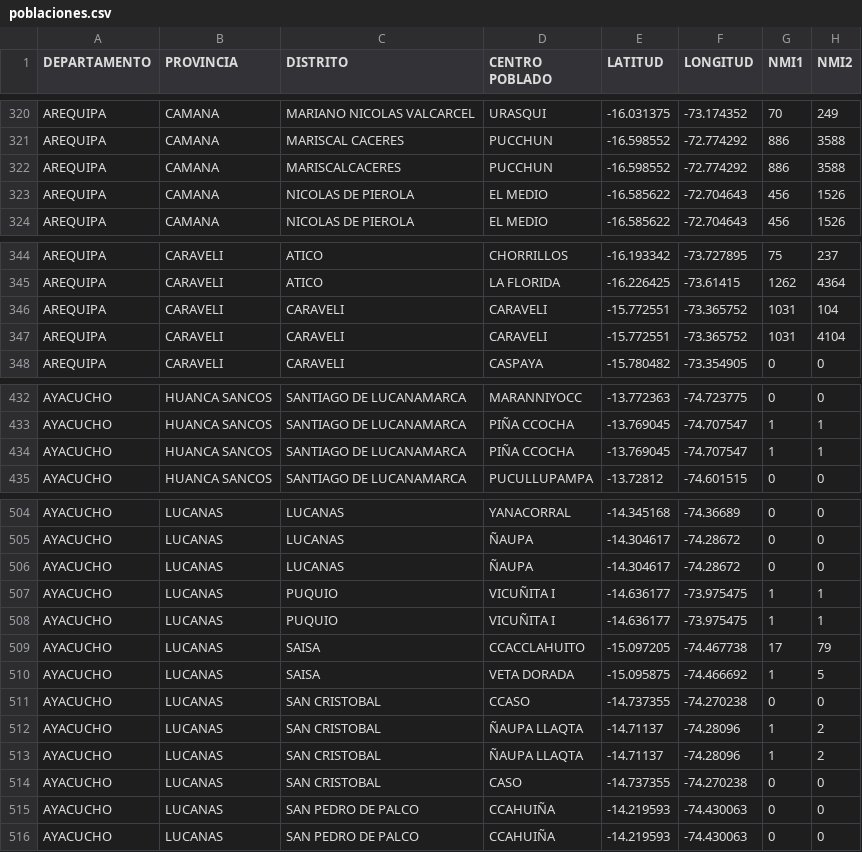
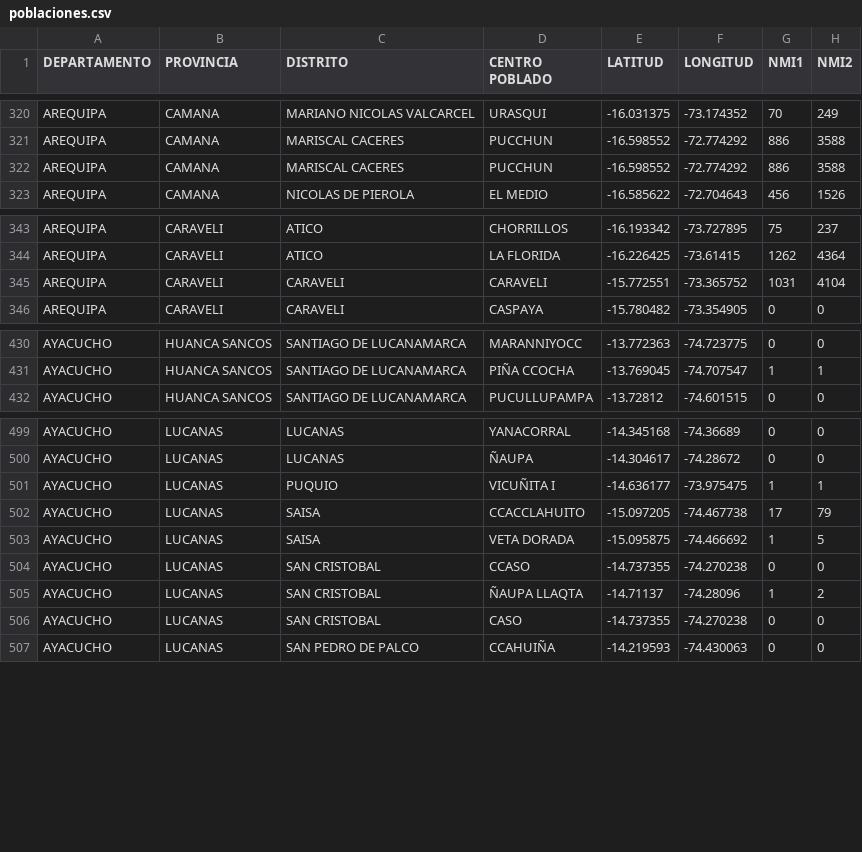
Before and after one commit to samirsoft-ux/CA_data, a CSV file: poblaciones.csv, drawn as a sheet; only a part is shown, gaps mark what is left out; the diff covers the shown part only.

Commit message:
vERSION6

```diff
--- a/poblaciones.csv
+++ b/poblaciones.csv
@@ -321,4 +321,3 @@ AREQUIPA,CAMANA,MARIANO NICOLAS VALCARCEL,URASQUI,-16.031375,-73.174352,70,249
 AREQUIPA,CAMANA,MARISCAL CACERES,PUCCHUN,-16.598552,-72.774292,886,3588
-AREQUIPA,CAMANA,MARISCALCACERES,PUCCHUN,-16.598552,-72.774292,886,3588
-AREQUIPA,CAMANA,NICOLAS DE PIEROLA,EL MEDIO,-16.585622,-72.704643,456,1526
+AREQUIPA,CAMANA,MARISCAL CACERES,PUCCHUN,-16.598552,-72.774292,886,3588
 AREQUIPA,CAMANA,NICOLAS DE PIEROLA,EL MEDIO,-16.585622,-72.704643,456,1526
@@ -345,3 +344,2 @@ AREQUIPA,CARAVELI,ATICO,CHORRILLOS,-16.193342,-73.727895,75,237
 AREQUIPA,CARAVELI,ATICO,LA FLORIDA,-16.226425,-73.61415,1262,4364
-AREQUIPA,CARAVELI,CARAVELI, CARAVELI,-15.772551,-73.365752,1031,104
 AREQUIPA,CARAVELI,CARAVELI,CARAVELI,-15.772551,-73.365752,1031,4104
@@ -433,3 +431,2 @@ AYACUCHO,HUANCA SANCOS,SANTIAGO DE LUCANAMARCA,MARANNIYOCC,-13.772363,-74.723775
 AYACUCHO,HUANCA SANCOS,SANTIAGO DE LUCANAMARCA,PIÑA CCOCHA,-13.769045,-74.707547,1,1
-AYACUCHO,HUANCA SANCOS,SANTIAGO DE LUCANAMARCA,PIÑA CCOCHA,-13.769045,-74.707547,1,1
 AYACUCHO,HUANCA SANCOS,SANTIAGO DE LUCANAMARCA,PUCULLUPAMPA,-13.72812,-74.601515,0,0
@@ -505,4 +500,2 @@ AYACUCHO,LUCANAS,LUCANAS,YANACORRAL,-14.345168,-74.36689,0,0
 AYACUCHO,LUCANAS,LUCANAS,ÑAUPA,-14.304617,-74.28672,0,0
-AYACUCHO,LUCANAS,LUCANAS,ÑAUPA,-14.304617,-74.28672,0,0
-AYACUCHO,LUCANAS,PUQUIO,VICUÑITA I,-14.636177,-73.975475,1,1
 AYACUCHO,LUCANAS,PUQUIO,VICUÑITA I,-14.636177,-73.975475,1,1
@@ -512,5 +505,3 @@ AYACUCHO,LUCANAS,SAN CRISTOBAL,CCASO,-14.737355,-74.270238,0,0
 AYACUCHO,LUCANAS,SAN CRISTOBAL,ÑAUPA LLAQTA,-14.71137,-74.28096,1,2
-AYACUCHO,LUCANAS,SAN CRISTOBAL,ÑAUPA LLAQTA,-14.71137,-74.28096,1,2
 AYACUCHO,LUCANAS,SAN CRISTOBAL,CASO,-14.737355,-74.270238,0,0
-AYACUCHO,LUCANAS,SAN PEDRO DE PALCO,CCAHUIÑA,-14.219593,-74.430063,0,0
 AYACUCHO,LUCANAS,SAN PEDRO DE PALCO,CCAHUIÑA,-14.219593,-74.430063,0,0
```
Also changed, not shown: 6 removed rows elsewhere in this file.
